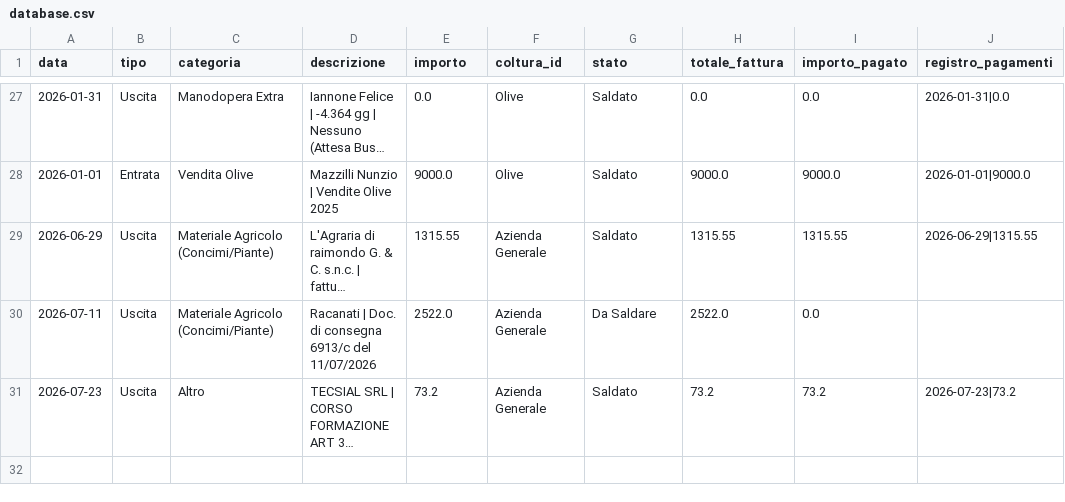
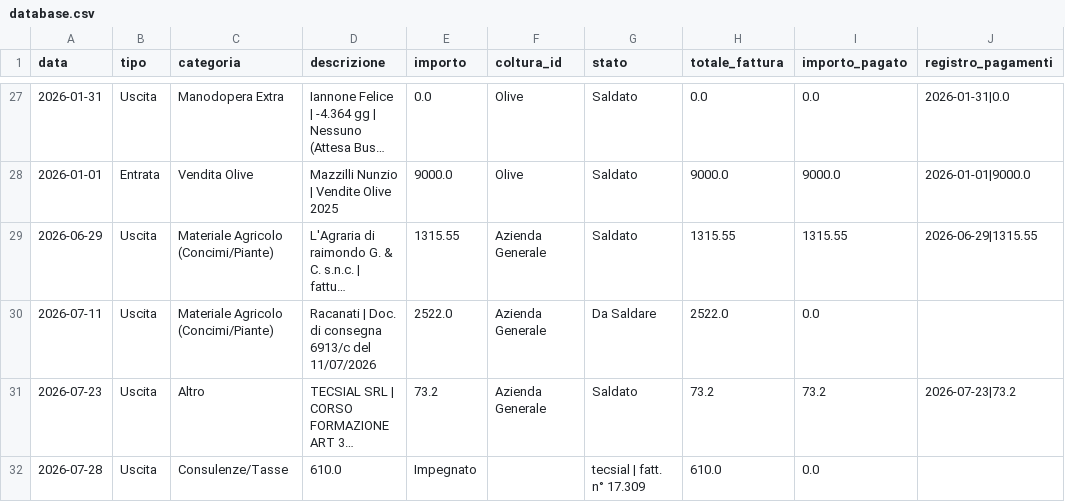
Before and after one commit to antonellomazzilli-bit/agri-finance, a CSV file: database.csv, drawn as a sheet; only a part is shown, gaps mark what is left out; long unchanged cells end in …; the diff names each change by its address in the sheet, - before the commit and + after, or states it on an @@ line.

Commit message:
Registrata Fattura: tecsial

```diff
--- a/database.csv
+++ b/database.csv
+row 32: 2026-07-28 | Uscita | Consulenze/Tasse | 610.0 | Impegnato |  | tecsial | fatt. n° 17.309 | 610.0 | 0.0
```
